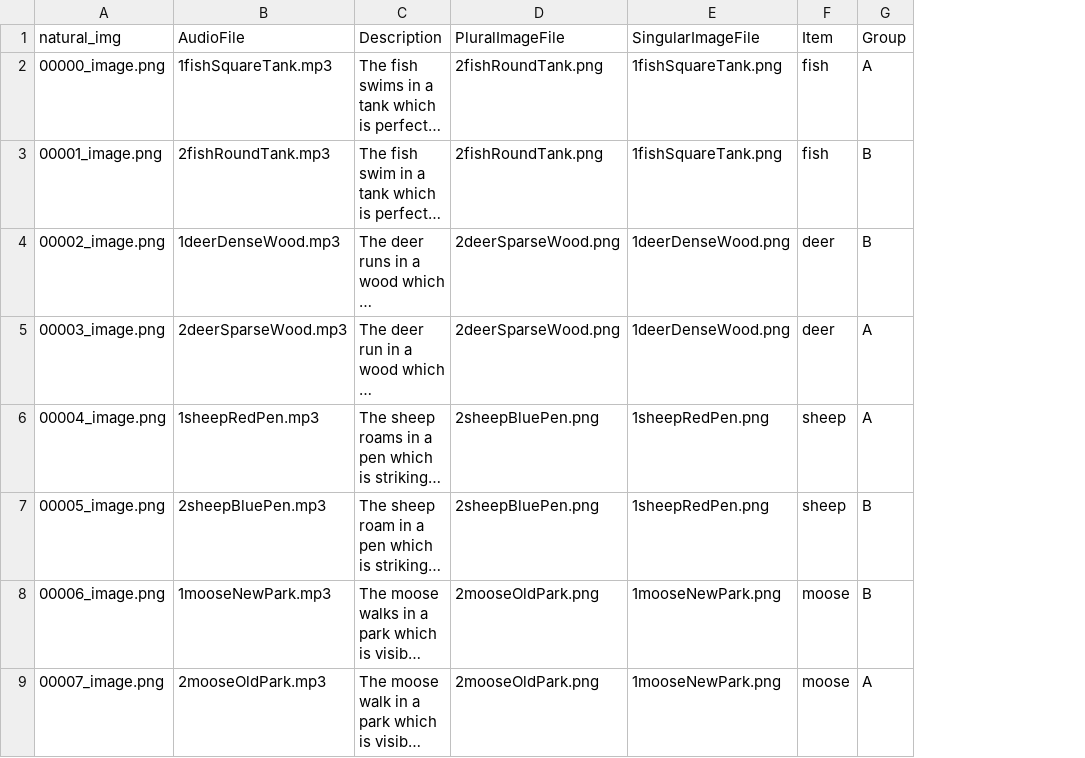
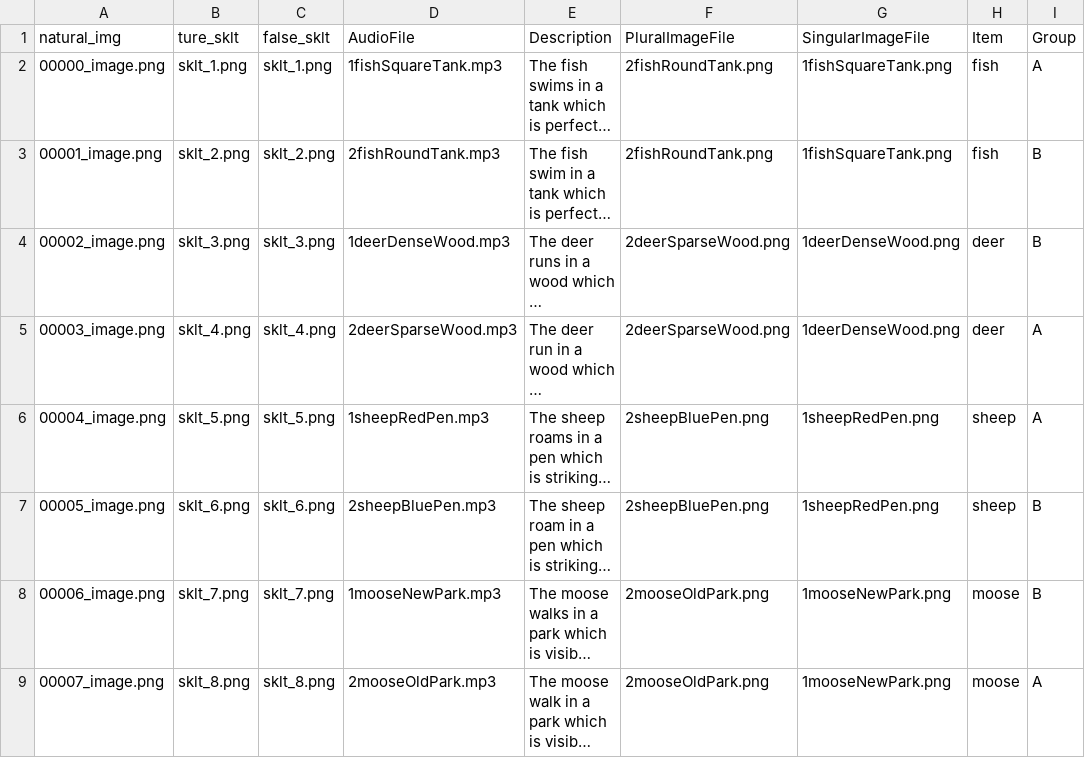
Before and after one commit to hongruz/UP-Pose, a CSV file: chunk_includes/fulldesign.csv, drawn as a sheet; only a part is shown; long unchanged cells end in …; the diff names each change by its address in the sheet, - before the commit and + after, or states it on an @@ line.

Commit message:
Update fulldesign.csv

```diff
--- a/chunk_includes/fulldesign.csv
+++ b/chunk_includes/fulldesign.csv
+column B (ture_sklt), rows 2-9: sklt_1.png | sklt_2.png | sklt_3.png | sklt_4.png | sklt_5.png | sklt_6.png | sklt_7.png | sklt_8.png
+column C (false_sklt), rows 2-9: sklt_1.png | sklt_2.png | sklt_3.png | sklt_4.png | sklt_5.png | sklt_6.png | sklt_7.png | sklt_8.png
```
